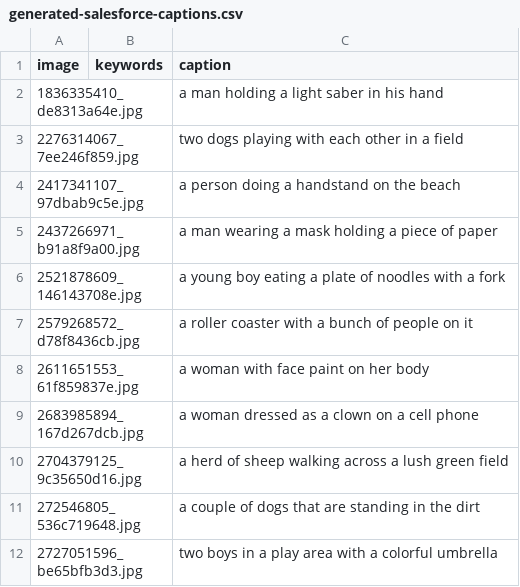
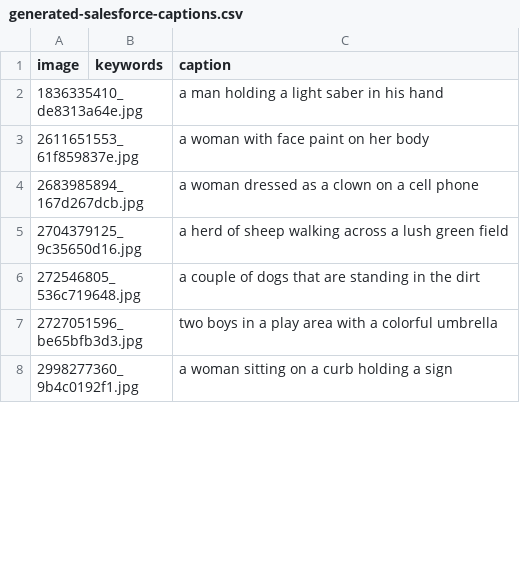
Before and after one commit to objetovazio/alt-text-gpt, a CSV file: alt-text-comparission/files/generated-salesforce-captions.csv, drawn as a sheet; only a part is shown; the shorter side is filled out with more unchanged rows; removed rows and columns are numbered as before the commit, all else as after; the diff covers the shown part only; the diff names each change by its address in the sheet, - before the commit and + after, or states it on an @@ line.

```diff
--- a/alt-text-comparission/files/generated-salesforce-captions.csv
+++ b/alt-text-comparission/files/generated-salesforce-captions.csv
-row 3: 2276314067_7ee246f859.jpg |  | two dogs playing with each other in a field
-row 4: 2417341107_97dbab9c5e.jpg |  | a person doing a handstand on the beach
-row 5: 2437266971_b91a8f9a00.jpg |  | a man wearing a mask holding a piece of paper
-row 6: 2521878609_146143708e.jpg |  | a young boy eating a plate of noodles with a fork
-row 7: 2579268572_d78f8436cb.jpg |  | a roller coaster with a bunch of people on it
```
Also changed, not shown: 29 removed rows and 1 moved row elsewhere in this file, alt-text-comparission/files/generated-chatgpt-captions.csv, 4 other files.
